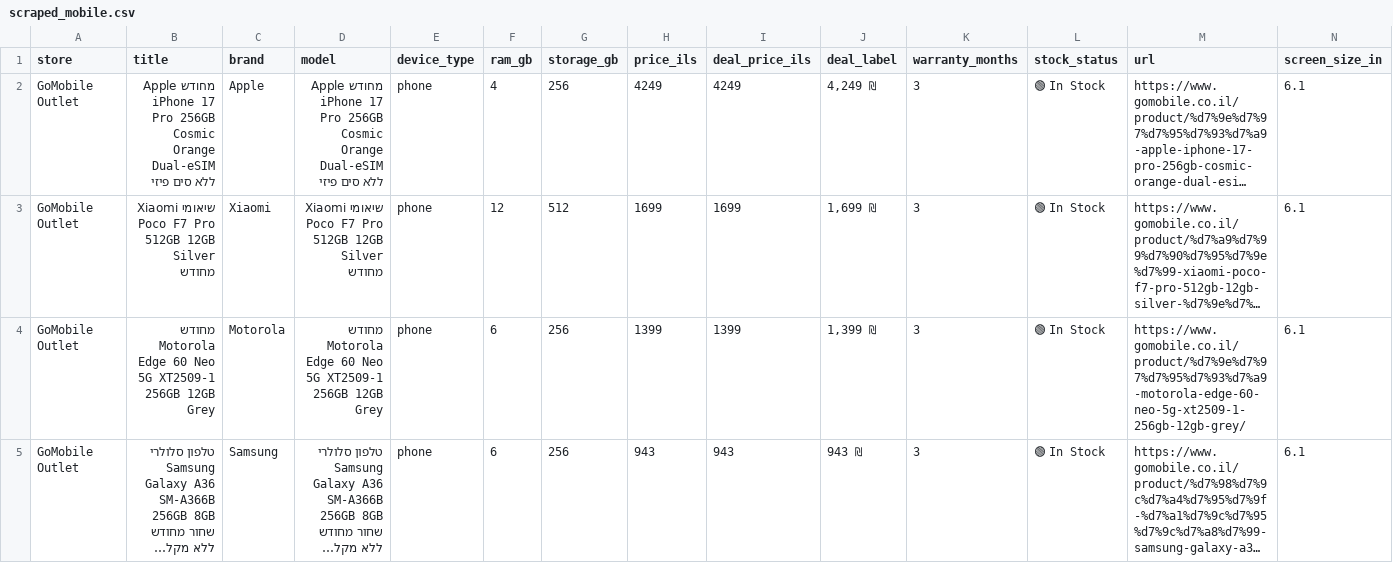
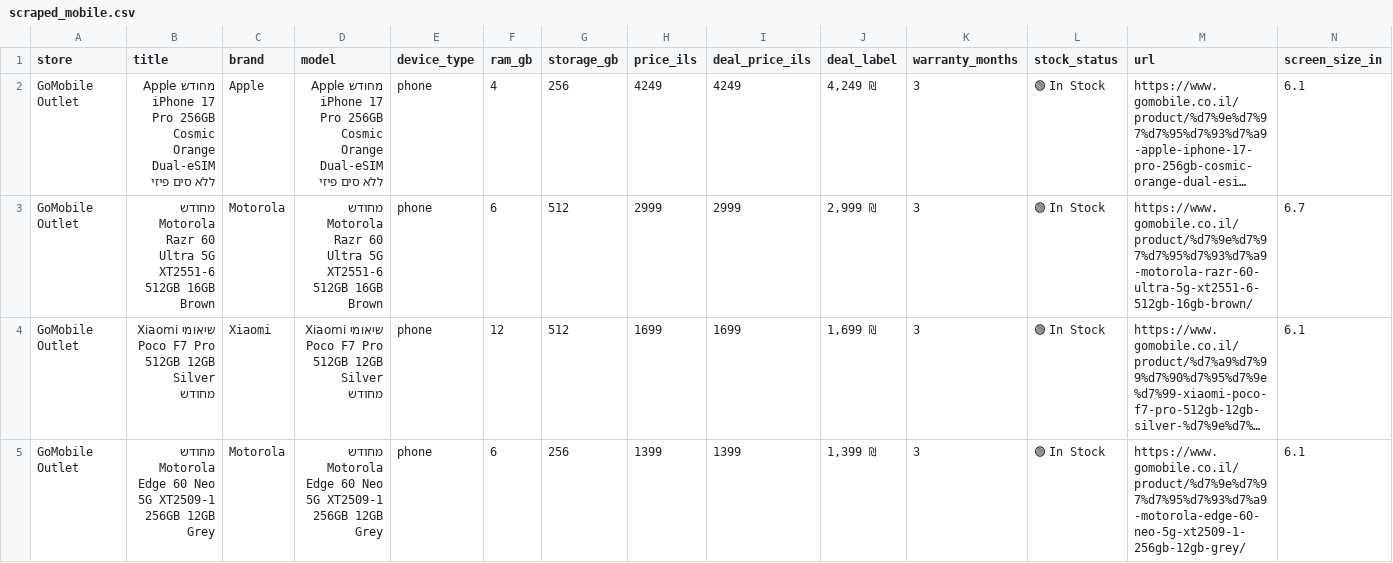
Before and after one commit to elonuziel/second-hand-pc, a CSV file: scraped_mobile.csv, drawn as a sheet; only a part is shown; the shorter side is filled out with more unchanged rows; long unchanged cells end in …; rows hold the shown columns only; the diff covers the shown part only; the diff names each change by its address in the sheet, - before the commit and + after, or states it on an @@ line.

```diff
--- a/scraped_mobile.csv
+++ b/scraped_mobile.csv
+row 3: GoMobile Outlet | מחודש Motorola Razr 60 Ultra 5G XT2551-6 512GB 16GB Brown | Motorola | מחודש Motorola Razr 60 Ultra 5G XT2551-6 512GB 16GB Brown | phone | 6 | 512 | 2999 | 2999 | 2,999 ₪ | 3 | 🟢 In Stock | https://www.gomobile.co.il/product/%d7%9e%d7%97%d7%95%d7%93%d7%a9-motorola-razr-60-ultra-5g-xt2551-6-512gb-16gb-brown/ | 6.7
```
Also changed, not shown: 1 removed row and 56 moved rows elsewhere in this file, scraped_laptops.csv, 4 other files.
